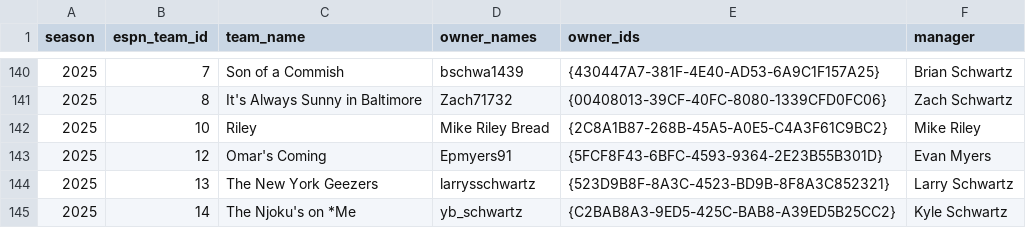
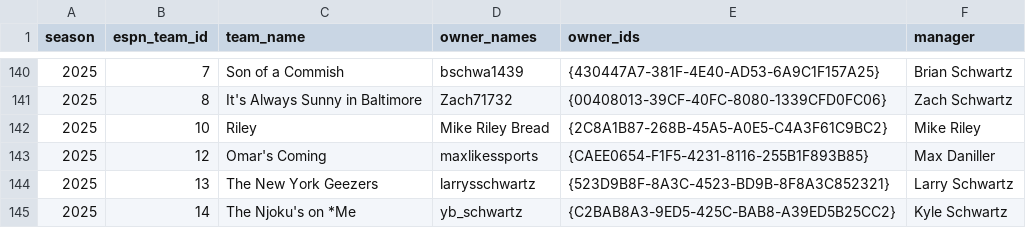
Before and after one commit to MikeRileytech/fantasy-league-history, a CSV file: manager_mapping.csv, drawn as a sheet; only a part is shown, gaps mark what is left out.

Commit message:
Update roster: Evan Myers leaves, Max Daniller rejoins and takes team 12 (2025)

```diff
--- a/manager_mapping.csv
+++ b/manager_mapping.csv
@@ -142,3 +142,3 @@ season,espn_team_id,team_name,owner_names,owner_ids,manager
 2025,10,Riley,Mike Riley Bread,{2C8A1B87-268B-45A5-A0E5-C4A3F61C9BC2},Mike Riley
-2025,12,Omar's Coming,Epmyers91,{5FCF8F43-6BFC-4593-9364-2E23B55B301D},Evan Myers
+2025,12,Omar's Coming,maxlikessports,{CAEE0654-F1F5-4231-8116-255B1F893B85},Max Daniller
 2025,13,The New York Geezers,larrysschwartz,{523D9B8F-8A3C-4523-BD9B-8F8A3C852321},Larry Schwartz
```
